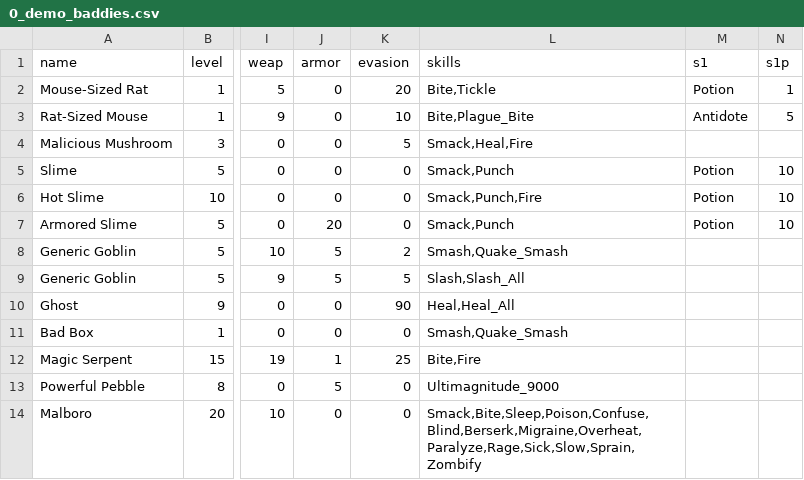
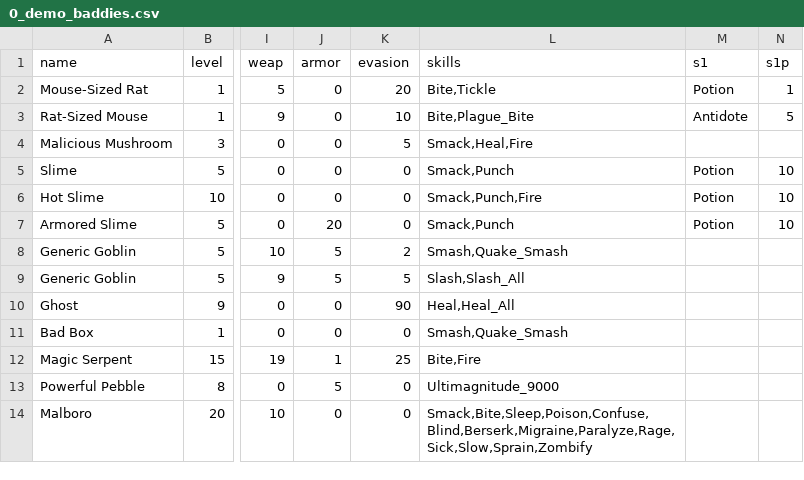
Before and after one commit to drcdh/odin-jrpg-framework, a CSV file: content/baddies/0_demo_baddies.csv, drawn as a sheet; only a part is shown, gaps mark what is left out; the diff names each change by its address in the sheet, - before the commit and + after, or states it on an @@ line.

```diff
--- a/content/baddies/0_demo_baddies.csv
+++ b/content/baddies/0_demo_baddies.csv
-L14 (skills): Smack,Bite,Sleep,Poison,Confuse,Blind,Berserk,Migraine,Overheat,Paralyze,Rage,Sick,Slow,Sprain,Zombify
+L14 (skills): Smack,Bite,Sleep,Poison,Confuse,Blind,Berserk,Migraine,Paralyze,Rage,Sick,Slow,Sprain,Zombify
```
Also changed, not shown: content/skills/0_demo_skills.csv, 5 other files.
